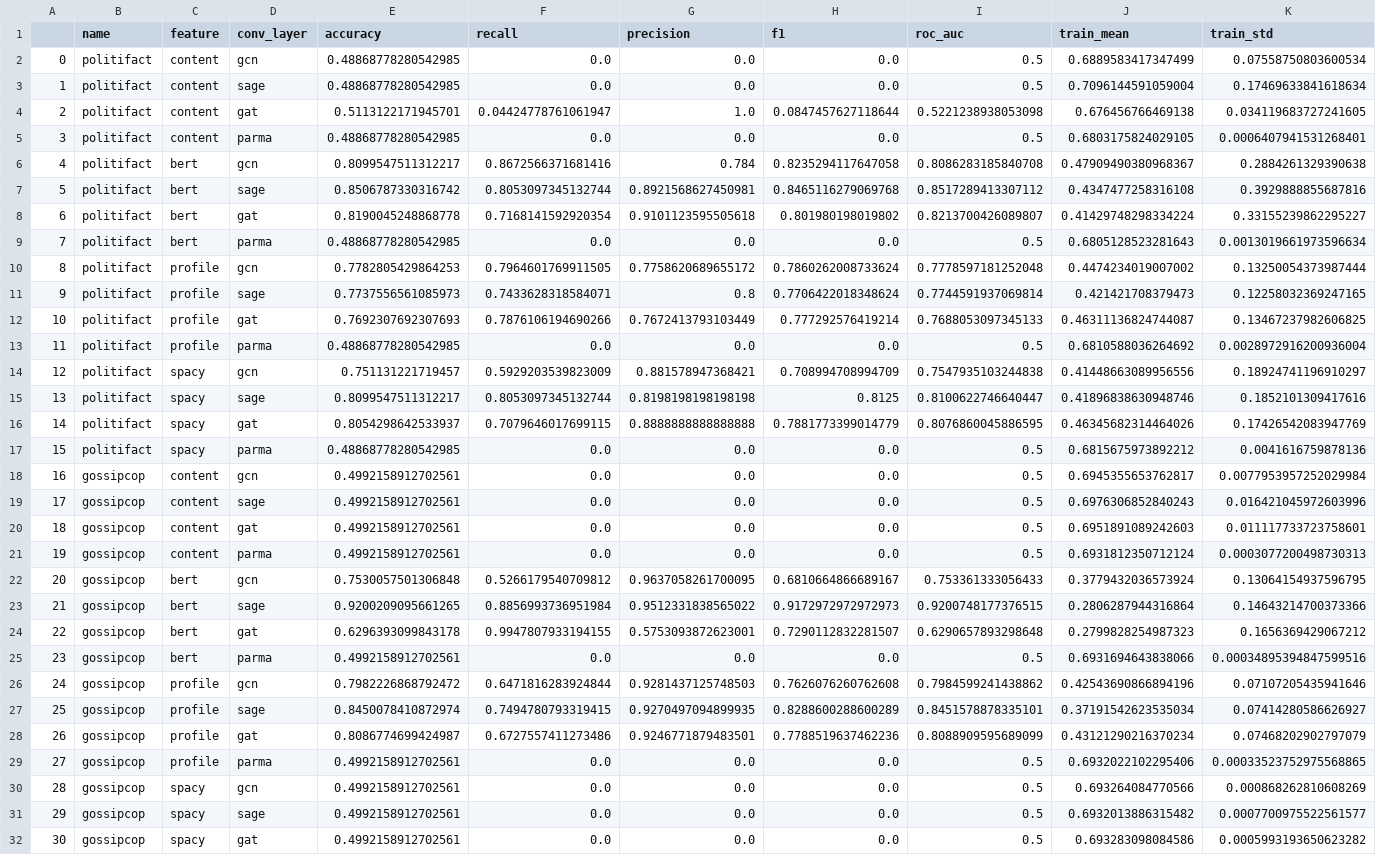
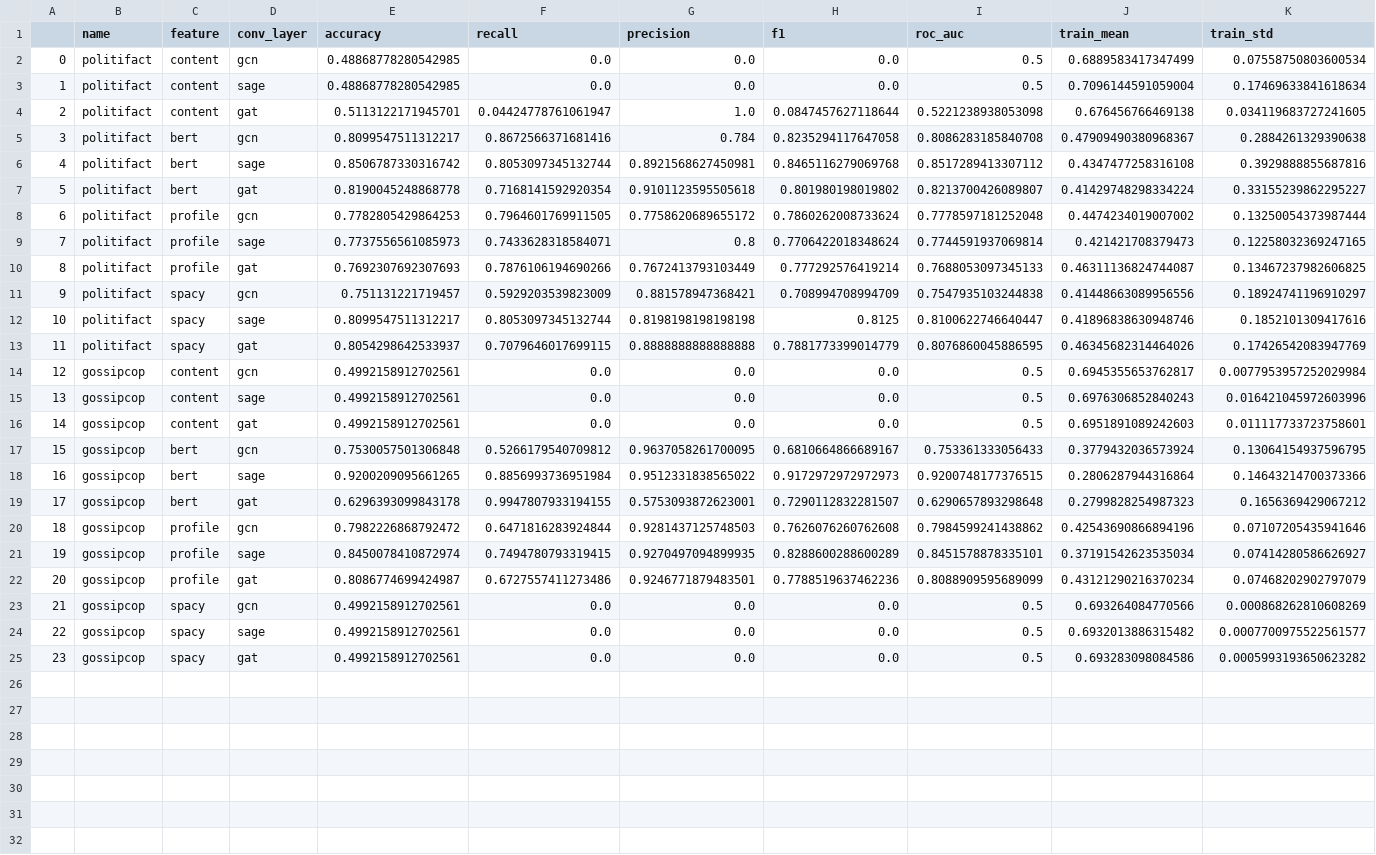
Before and after one commit to a1gys/mlwp_final_project, a CSV file: results/upfdsingle.csv, drawn as a sheet; only a part is shown; removed rows and columns are numbered as before the commit, all else as after; rows hold the shown columns only; the diff covers the shown part only; the diff names each change by its address in the sheet, - before the commit and + after, or states it on an @@ line.

```diff
--- a/results/upfdsingle.csv
+++ b/results/upfdsingle.csv
-row 5: 3 | politifact | content | parma | 0.48868778280542985 | 0.0 | 0.0 | 0.0 | 0.5 | 0.6803175824029105 | 0.0006407941531268401
@@ column A renumbered between rows 5 and 25 @@
-row 9: 7 | politifact | bert | parma | 0.48868778280542985 | 0.0 | 0.0 | 0.0 | 0.5 | 0.6805128523281643 | 0.0013019661973596634
-row 13: 11 | politifact | profile | parma | 0.48868778280542985 | 0.0 | 0.0 | 0.0 | 0.5 | 0.6810588036264692 | 0.0028972916200936004
-row 17: 15 | politifact | spacy | parma | 0.48868778280542985 | 0.0 | 0.0 | 0.0 | 0.5 | 0.6815675973892212 | 0.0041616759878136
-row 21: 19 | gossipcop | content | parma | 0.4992158912702561 | 0.0 | 0.0 | 0.0 | 0.5 | 0.6931812350712124 | 0.0003077200498730313
-row 25: 23 | gossipcop | bert | parma | 0.4992158912702561 | 0.0 | 0.0 | 0.0 | 0.5 | 0.6931694643838066 | 0.00034895394847599516
-row 29: 27 | gossipcop | profile | parma | 0.4992158912702561 | 0.0 | 0.0 | 0.0 | 0.5 | 0.6932022102295406 | 0.00033523752975568865
```
Also changed, not shown: 1 removed row elsewhere in this file, results/multifeature.csv, results/parallelfeature.csv, 19 other files.
